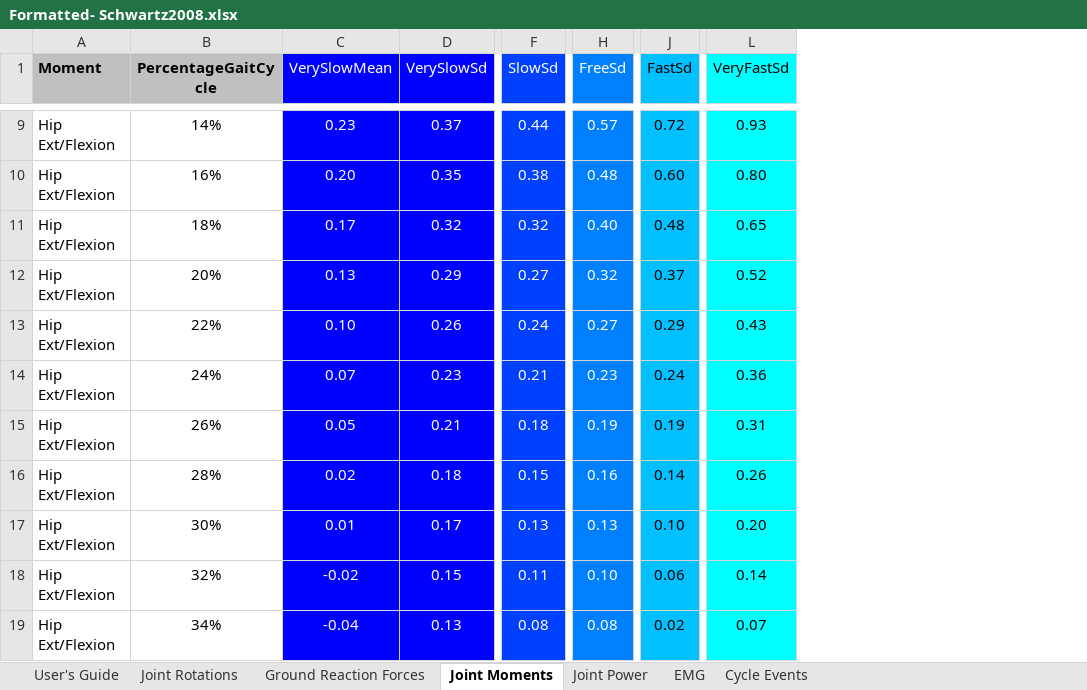
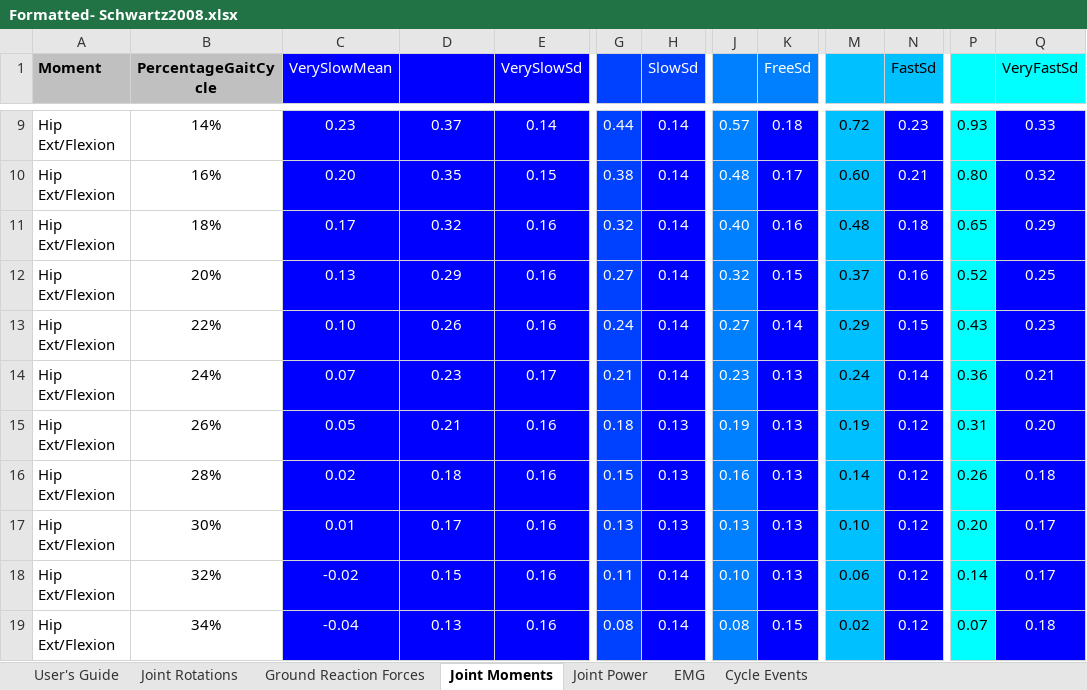
Before and after one commit to pyCGM2/pyCGM2, an Excel workbook: Data/normativeData/schwartz 2008/Formatted- Schwartz2008.xlsx, sheet Joint Moments, drawn as a sheet; only a part is shown, gaps mark what is left out; values as stored, in another font and other column widths than the file's, no borders; addresses are those after the commit; the diff covers the shown part only; the diff names each change by its address in the sheet, - before the commit and + after, or states it on an @@ line.

```diff
--- a/Data/normativeData/schwartz 2008/Formatted- Schwartz2008.xlsx (sheet Joint Moments)
+++ b/Data/normativeData/schwartz 2008/Formatted- Schwartz2008.xlsx (sheet Joint Moments)
+column E (VerySlowSd), rows 9-19: 0.14 | 0.15 | 0.16 | 0.16 | 0.16 | 0.17 | 0.16 | 0.16 | 0.16 | 0.16 | 0.16
+column G, rows 9-19: 0.44 | 0.38 | 0.32 | 0.27 | 0.24 | 0.21 | 0.18 | 0.15 | 0.13 | 0.11 | 0.08
+column J, rows 9-19: 0.57 | 0.48 | 0.40 | 0.32 | 0.27 | 0.23 | 0.19 | 0.16 | 0.13 | 0.10 | 0.08
+column N (FastSd), rows 9-19: 0.23 | 0.21 | 0.18 | 0.16 | 0.15 | 0.14 | 0.12 | 0.12 | 0.12 | 0.12 | 0.12
+column P, rows 9-19: 0.93 | 0.80 | 0.65 | 0.52 | 0.43 | 0.36 | 0.31 | 0.26 | 0.20 | 0.14 | 0.07
-D1: VerySlowSd
+D1: (empty)
-M1: FastSd
+M1: (empty)
-H9:H19 fill: #0040FF
+H9:H19 fill: #0000FF
-H9 (SlowSd): 0.44
+H9 (SlowSd): 0.14
-K9:K19 fill: #0080FF
+K9:K19 fill: #0000FF
-K9 (FreeSd): 0.57
+K9 (FreeSd): 0.18
@@ Q9:Q19 fill: #00FFFF → #0000FF, text colour: black → #FFFFFF @@
-Q9 (VeryFastSd): 0.93
+Q9 (VeryFastSd): 0.33
-H10 (SlowSd): 0.38
+H10 (SlowSd): 0.14
-K10 (FreeSd): 0.48
+K10 (FreeSd): 0.17
-Q10 (VeryFastSd): 0.80
+Q10 (VeryFastSd): 0.32
-H11 (SlowSd): 0.32
+H11 (SlowSd): 0.14
-K11 (FreeSd): 0.40
+K11 (FreeSd): 0.16
-Q11 (VeryFastSd): 0.65
+Q11 (VeryFastSd): 0.29
-H12 (SlowSd): 0.27
+H12 (SlowSd): 0.14
-K12 (FreeSd): 0.32
+K12 (FreeSd): 0.15
-Q12 (VeryFastSd): 0.52
+Q12 (VeryFastSd): 0.25
-H13 (SlowSd): 0.24
+H13 (SlowSd): 0.14
-K13 (FreeSd): 0.27
+K13 (FreeSd): 0.14
-Q13 (VeryFastSd): 0.43
+Q13 (VeryFastSd): 0.23
-H14 (SlowSd): 0.21
+H14 (SlowSd): 0.14
-K14 (FreeSd): 0.23
+K14 (FreeSd): 0.13
-Q14 (VeryFastSd): 0.36
+Q14 (VeryFastSd): 0.21
-H15 (SlowSd): 0.18
+H15 (SlowSd): 0.13
-K15 (FreeSd): 0.19
+K15 (FreeSd): 0.13
-Q15 (VeryFastSd): 0.31
+Q15 (VeryFastSd): 0.20
-H16 (SlowSd): 0.15
+H16 (SlowSd): 0.13
-K16 (FreeSd): 0.16
+K16 (FreeSd): 0.13
-Q16 (VeryFastSd): 0.26
+Q16 (VeryFastSd): 0.18
-Q17 (VeryFastSd): 0.20
+Q17 (VeryFastSd): 0.17
-H18 (SlowSd): 0.11
+H18 (SlowSd): 0.14
-K18 (FreeSd): 0.10
+K18 (FreeSd): 0.13
-Q18 (VeryFastSd): 0.14
+Q18 (VeryFastSd): 0.17
-H19 (SlowSd): 0.08
+H19 (SlowSd): 0.14
-K19 (FreeSd): 0.08
+K19 (FreeSd): 0.15
-Q19 (VeryFastSd): 0.07
+Q19 (VeryFastSd): 0.18
```
Also changed, not shown: 672 edited cells and cell formats elsewhere in this sheet, sheet Joint Rotations, sheet Ground Reaction Forces, sheet Joint Power, formulas that keep their value, charts or pictures, 1 other file.
